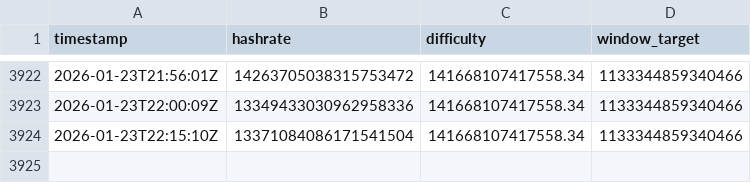
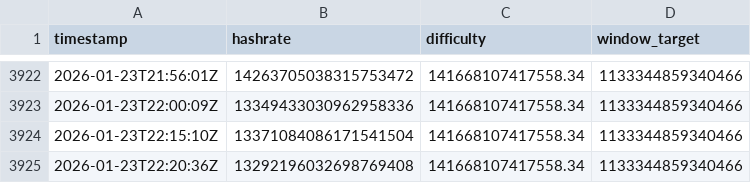
Before and after one commit to brentiswong/ocean-tracker, a CSV file: data/history.csv, drawn as a sheet; only a part is shown, gaps mark what is left out.

Commit message:
📊 Log Pool Stats

```diff
--- a/data/history.csv
+++ b/data/history.csv
@@ -3924 +3924,2 @@ timestamp,hashrate,difficulty,window_target
 2026-01-23T22:15:10Z,13371084086171541504,141668107417558.34,1133344859340466
+2026-01-23T22:20:36Z,13292196032698769408,141668107417558.34,1133344859340466
```
